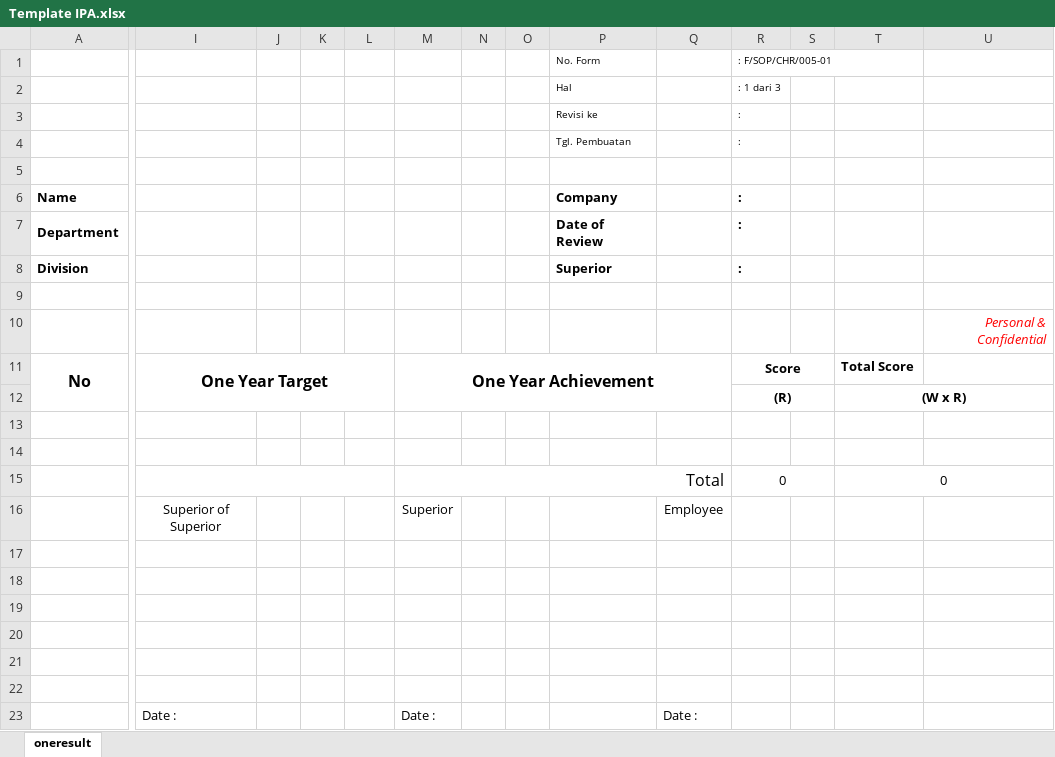
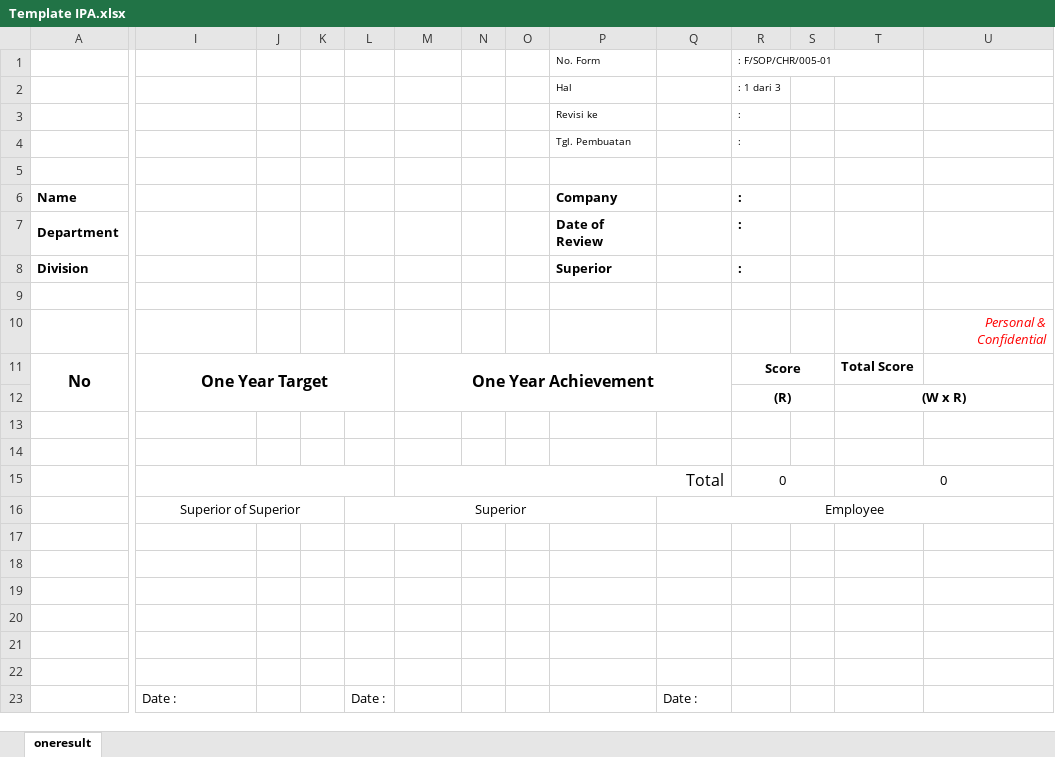
Before and after one commit to aisin-remote/core, an Excel workbook: public/assets/file/Template IPA.xlsx, sheet oneresult, drawn as a sheet; only a part is shown, gaps mark what is left out; values as stored, in another font and other column widths than the file's, no borders; charts and pictures not drawn; the diff names each change by its address in the sheet, - before the commit and + after, or states it on an @@ line.

```diff
--- a/public/assets/file/Template IPA.xlsx (sheet oneresult)
+++ b/public/assets/file/Template IPA.xlsx (sheet oneresult)
+I16:K16 merged
-L16: (empty)
+L16: Superior
+L16:P16 merged
-M16: Superior
+M16: (empty)
+Q16:U16 merged
-L23: (empty)
+L23: Date :
-M23: Date :
+M23: (empty)
```
Also changed, not shown: 2 other files.
